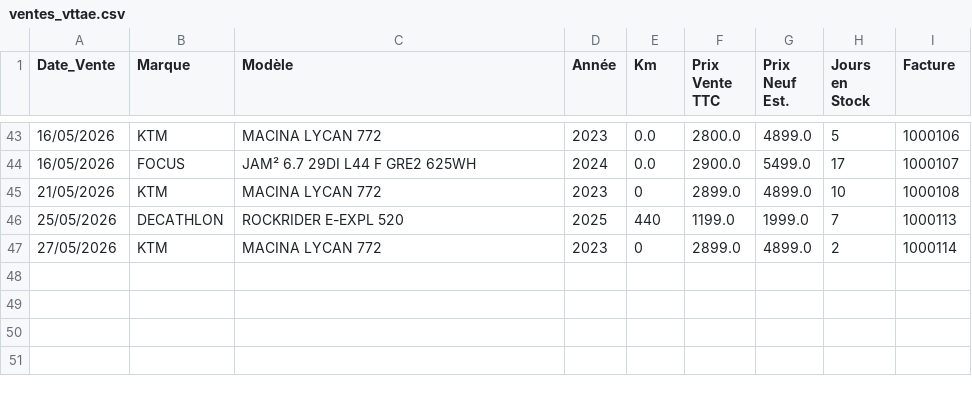
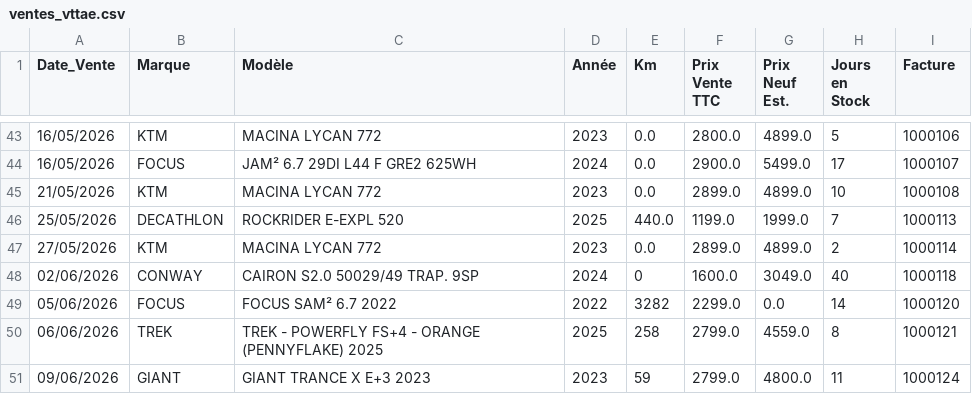
Before and after one commit to ebikereborn13/Scrapper-prix-velo-occasion, a CSV file: ventes_vttae.csv, drawn as a sheet; only a part is shown, gaps mark what is left out.

Commit message:
Update ventes_vttae.csv

```diff
--- a/ventes_vttae.csv
+++ b/ventes_vttae.csv
@@ -44,4 +44,8 @@ Date_Vente,Marque,Modèle,Année,Km,Prix Vente TTC,Prix Neuf Est.,Jours en Stock
 16/05/2026,FOCUS,JAM² 6.7 29DI L44 F GRE2 625WH,2024,0.0,2900.0,5499.0,17,1000107
-21/05/2026,KTM,MACINA LYCAN 772,2023,0,2899.0,4899.0,10,1000108
-25/05/2026,DECATHLON,ROCKRIDER E-EXPL 520,2025,440,1199.0,1999.0,7,1000113
-27/05/2026,KTM,MACINA LYCAN 772,2023,0,2899.0,4899.0,2,1000114
+21/05/2026,KTM,MACINA LYCAN 772,2023,0.0,2899.0,4899.0,10,1000108
+25/05/2026,DECATHLON,ROCKRIDER E-EXPL 520,2025,440.0,1199.0,1999.0,7,1000113
+27/05/2026,KTM,MACINA LYCAN 772,2023,0.0,2899.0,4899.0,2,1000114
+02/06/2026,CONWAY,CAIRON S2.0 50029/49 TRAP. 9SP,2024,0,1600.0,3049.0,40,1000118
+05/06/2026,FOCUS,FOCUS SAM² 6.7 2022,2022,3282,2299.0,0.0,14,1000120
+06/06/2026,TREK,TREK - POWERFLY FS+4 - ORANGE (PENNYFLAKE) 2025,2025,258,2799.0,4559.0,8,1000121
+09/06/2026,GIANT,GIANT TRANCE X E+3 2023,2023,59,2799.0,4800.0,11,1000124
```
